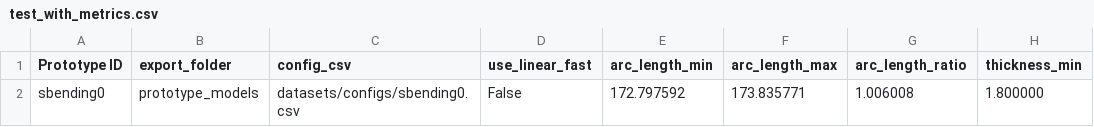
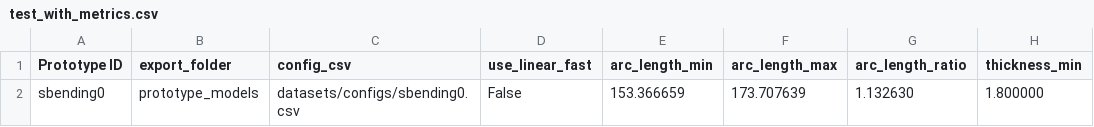
Before and after one commit to Kempy02/generate-telescopic-models, a CSV file: datasets/test_with_metrics.csv, drawn as a sheet; only a part is shown; the diff names each change by its address in the sheet, - before the commit and + after, or states it on an @@ line.

```diff
--- a/datasets/test_with_metrics.csv
+++ b/datasets/test_with_metrics.csv
-E2 (arc_length_min): 172.797592
+E2 (arc_length_min): 153.366659
-F2 (arc_length_max): 173.835771
+F2 (arc_length_max): 173.707639
-G2 (arc_length_ratio): 1.006008
+G2 (arc_length_ratio): 1.132630
```
Also changed, not shown: datasets/configs/bend_collapse1.csv, 47 other files.
